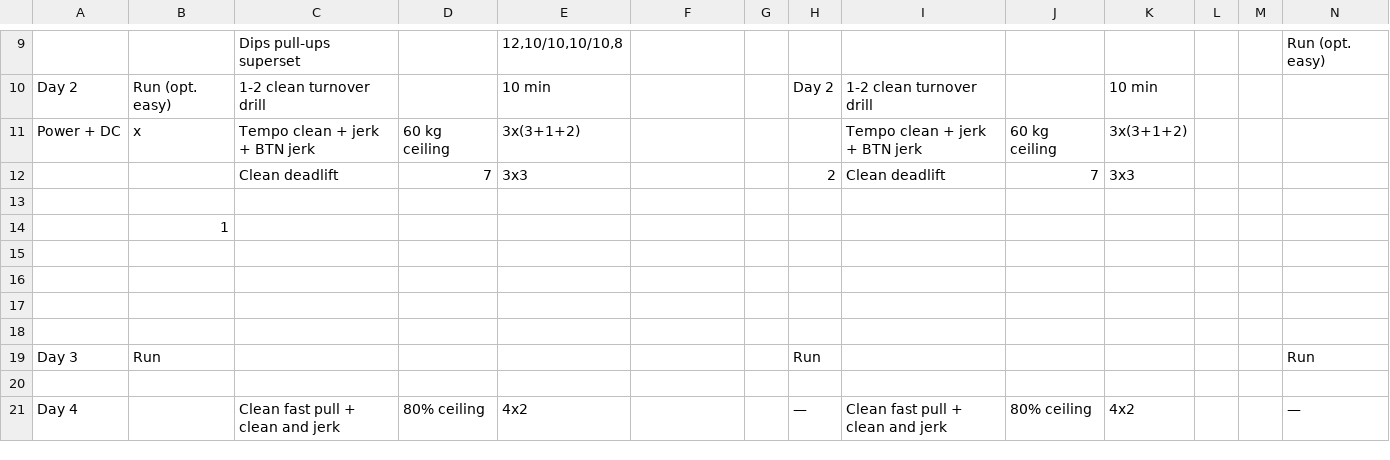
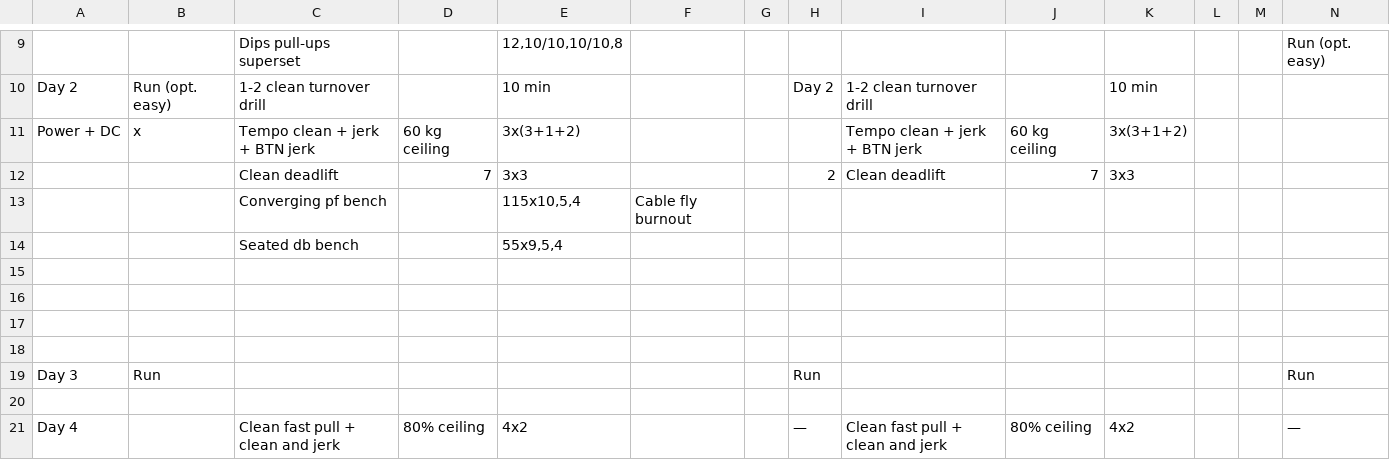
Before and after one commit to mediumcor3/training-week, a CSV file: data/log.csv, drawn as a sheet; only a part is shown, gaps mark what is left out; removed rows and columns are numbered as before the commit, all else as after; rows hold the shown columns only; the diff names each change by its address in the sheet, - before the commit and + after, or states it on an @@ line.

```diff
--- a/data/log.csv
+++ b/data/log.csv
-row 13: (empty)
+row 13:  |  | Converging pf bench |  | 115x10,5,4 | Cable fly burnout
-row 14:  | 1
+row 14:  |  | Seated db bench |  | 55x9,5,4
```
Also changed, not shown: 1 other file.
